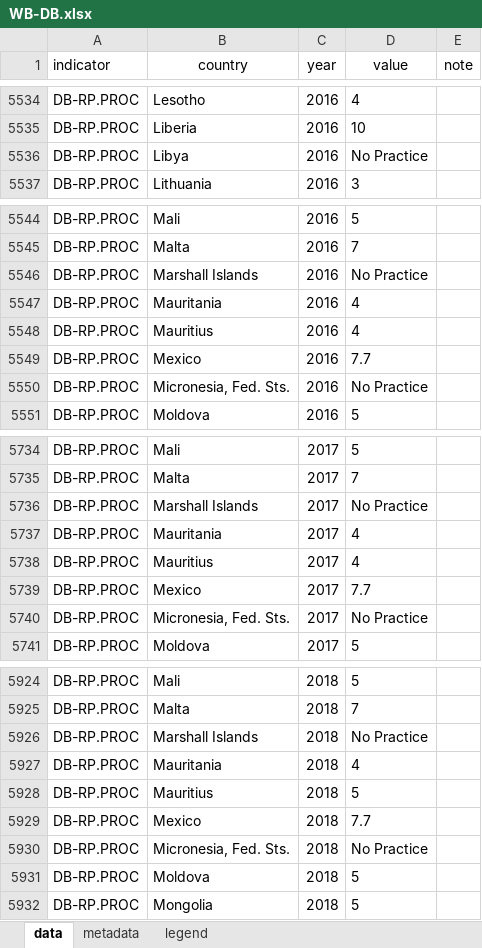
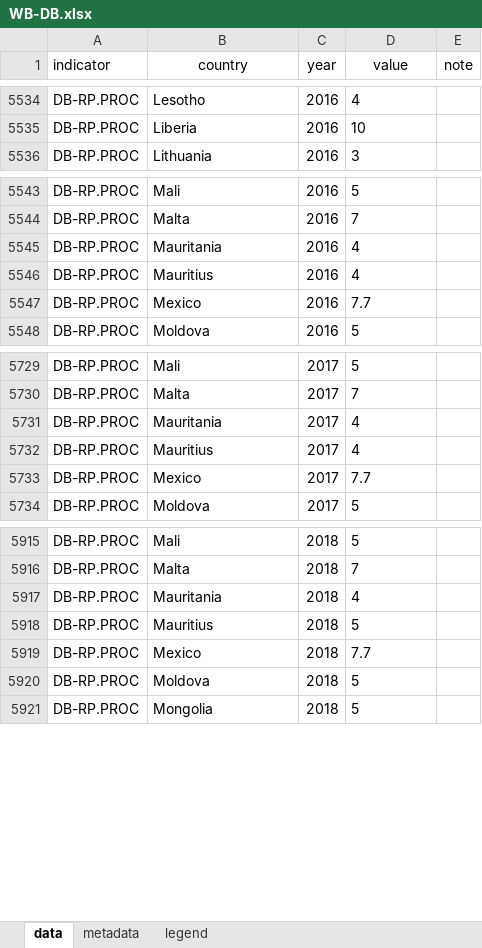
Before and after one commit to landportal/landbook-importers, an Excel workbook: Simple_XLS_Importer/data/WB-DB/WB-DB.xlsx, sheet data, drawn as a sheet; only a part is shown, gaps mark what is left out; values as stored, in another font and other column widths than the file's, no borders; the diff covers the shown part only; the diff names each change by its address in the sheet, - before the commit and + after, or states it on an @@ line.

Commit message:
updated doing business excel file (removed 'No practice')

```diff
--- a/Simple_XLS_Importer/data/WB-DB/WB-DB.xlsx (sheet data)
+++ b/Simple_XLS_Importer/data/WB-DB/WB-DB.xlsx (sheet data)
-row 5536: DB-RP.PROC | Libya | 2016 | No Practice
-row 5546: DB-RP.PROC | Marshall Islands | 2016 | No Practice
-row 5550: DB-RP.PROC | Micronesia, Fed. Sts. | 2016 | No Practice
-row 5736: DB-RP.PROC | Marshall Islands | 2017 | No Practice
-row 5740: DB-RP.PROC | Micronesia, Fed. Sts. | 2017 | No Practice
-row 5926: DB-RP.PROC | Marshall Islands | 2018 | No Practice
-row 5930: DB-RP.PROC | Micronesia, Fed. Sts. | 2018 | No Practice
```
Also changed, not shown: 29 removed rows elsewhere in this sheet.
